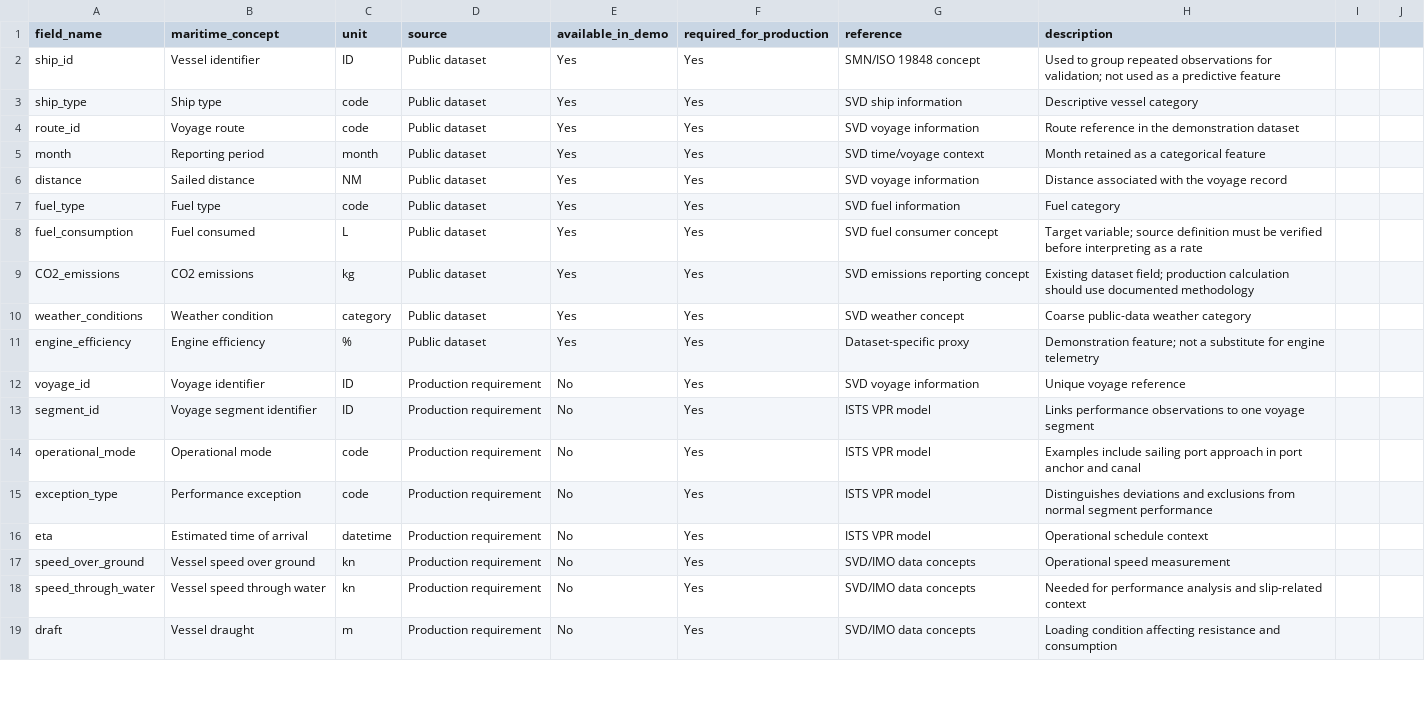
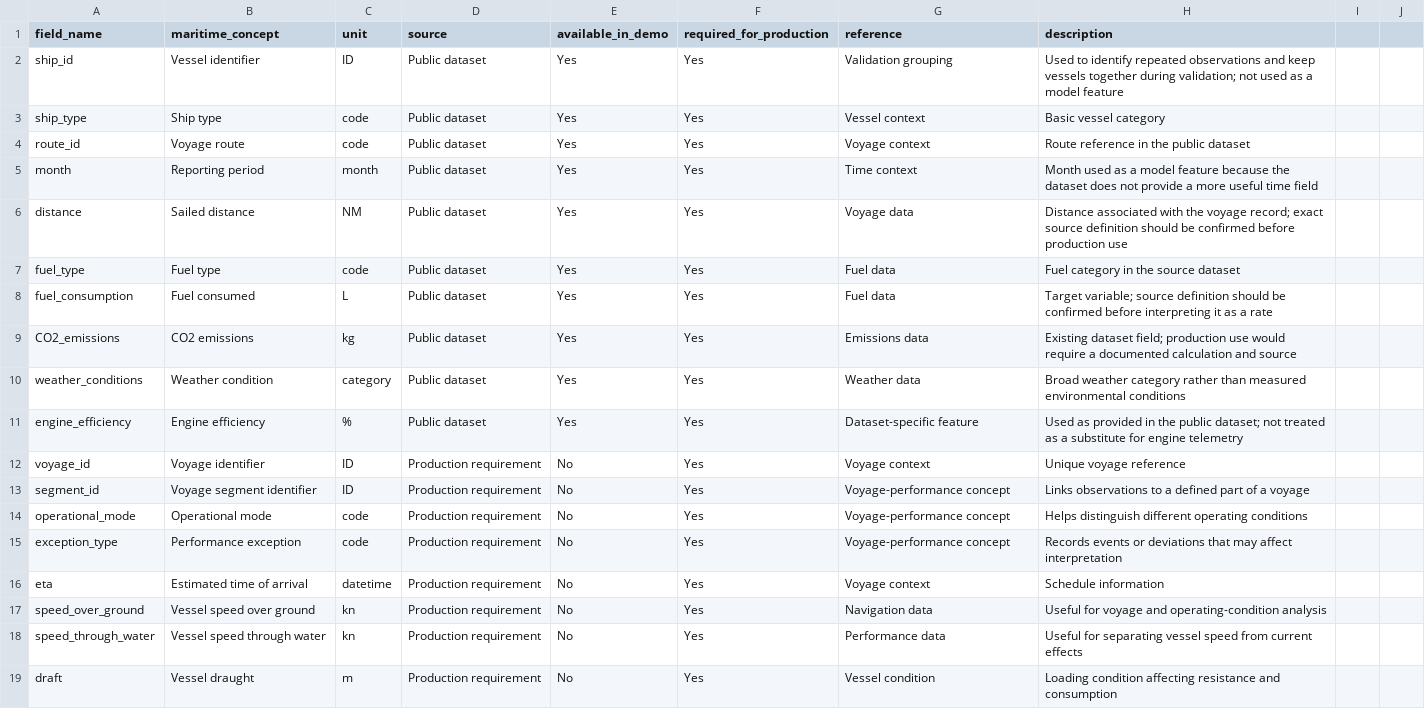
Before and after one commit to midhunrajds/voyage-fuel-optimizer, a CSV file: data/maritime_data_dictionary.csv, drawn as a sheet; only a part is shown; the diff covers the shown part only.

Commit message:
Simplify maritime data dictionary descriptions

```diff
--- a/data/maritime_data_dictionary.csv
+++ b/data/maritime_data_dictionary.csv
@@ -1,19 +1,19 @@
 field_name,maritime_concept,unit,source,available_in_demo,required_for_production,reference,description
-ship_id,Vessel identifier,ID,Public dataset,Yes,Yes,SMN/ISO 19848 concept,Used to group repeated observations for validation; not used as a predictive feature
-ship_type,Ship type,code,Public dataset,Yes,Yes,SVD ship information,Descriptive vessel category
-route_id,Voyage route,code,Public dataset,Yes,Yes,SVD voyage information,Route reference in the demonstration dataset
-month,Reporting period,month,Public dataset,Yes,Yes,SVD time/voyage context,Month retained as a categorical feature
-distance,Sailed distance,NM,Public dataset,Yes,Yes,SVD voyage information,Distance associated with the voyage record
-fuel_type,Fuel type,code,Public dataset,Yes,Yes,SVD fuel information,Fuel category
-fuel_consumption,Fuel consumed,L,Public dataset,Yes,Yes,SVD fuel consumer concept,Target variable; source definition must be verified before interpreting as a rate
-CO2_emissions,CO2 emissions,kg,Public dataset,Yes,Yes,SVD emissions reporting concept,Existing dataset field; production calculation should use documented methodology
-weather_conditions,Weather condition,category,Public dataset,Yes,Yes,SVD weather concept,Coarse public-data weather category
-engine_efficiency,Engine efficiency,%,Public dataset,Yes,Yes,Dataset-specific proxy,Demonstration feature; not a substitute for engine telemetry
-voyage_id,Voyage identifier,ID,Production requirement,No,Yes,SVD voyage information,Unique voyage reference
-segment_id,Voyage segment identifier,ID,Production requirement,No,Yes,ISTS VPR model,Links performance observations to one voyage segment
-operational_mode,Operational mode,code,Production requirement,No,Yes,ISTS VPR model,Examples include sailing port approach in port anchor and canal
-exception_type,Performance exception,code,Production requirement,No,Yes,ISTS VPR model,Distinguishes deviations and exclusions from normal segment performance
-eta,Estimated time of arrival,datetime,Production requirement,No,Yes,ISTS VPR model,Operational schedule context
-speed_over_ground,Vessel speed over ground,kn,Production requirement,No,Yes,SVD/IMO data concepts,Operational speed measurement
-speed_through_water,Vessel speed through water,kn,Production requirement,No,Yes,SVD/IMO data concepts,Needed for performance analysis and slip-related context
-draft,Vessel draught,m,Production requirement,No,Yes,SVD/IMO data concepts,Loading condition affecting resistance and consumption
+ship_id,Vessel identifier,ID,Public dataset,Yes,Yes,Validation grouping,Used to identify repeated observations and keep vessels together during validation; not used as a model feature
+ship_type,Ship type,code,Public dataset,Yes,Yes,Vessel context,Basic vessel category
+route_id,Voyage route,code,Public dataset,Yes,Yes,Voyage context,Route reference in the public dataset
+month,Reporting period,month,Public dataset,Yes,Yes,Time context,Month used as a model feature because the dataset does not provide a more useful time field
+distance,Sailed distance,NM,Public dataset,Yes,Yes,Voyage data,Distance associated with the voyage record; exact source definition should be confirmed before production use
+fuel_type,Fuel type,code,Public dataset,Yes,Yes,Fuel data,Fuel category in the source dataset
+fuel_consumption,Fuel consumed,L,Public dataset,Yes,Yes,Fuel data,Target variable; source definition should be confirmed before interpreting it as a rate
+CO2_emissions,CO2 emissions,kg,Public dataset,Yes,Yes,Emissions data,Existing dataset field; production use would require a documented calculation and source
+weather_conditions,Weather condition,category,Public dataset,Yes,Yes,Weather data,Broad weather category rather than measured environmental conditions
+engine_efficiency,Engine efficiency,%,Public dataset,Yes,Yes,Dataset-specific feature,Used as provided in the public dataset; not treated as a substitute for engine telemetry
+voyage_id,Voyage identifier,ID,Production requirement,No,Yes,Voyage context,Unique voyage reference
+segment_id,Voyage segment identifier,ID,Production requirement,No,Yes,Voyage-performance concept,Links observations to a defined part of a voyage
+operational_mode,Operational mode,code,Production requirement,No,Yes,Voyage-performance concept,Helps distinguish different operating conditions
+exception_type,Performance exception,code,Production requirement,No,Yes,Voyage-performance concept,Records events or deviations that may affect interpretation
+eta,Estimated time of arrival,datetime,Production requirement,No,Yes,Voyage context,Schedule information
+speed_over_ground,Vessel speed over ground,kn,Production requirement,No,Yes,Navigation data,Useful for voyage and operating-condition analysis
+speed_through_water,Vessel speed through water,kn,Production requirement,No,Yes,Performance data,Useful for separating vessel speed from current effects
+draft,Vessel draught,m,Production requirement,No,Yes,Vessel condition,Loading condition affecting resistance and consumption
```
Also changed, not shown: 20 edited cells elsewhere in this file.
